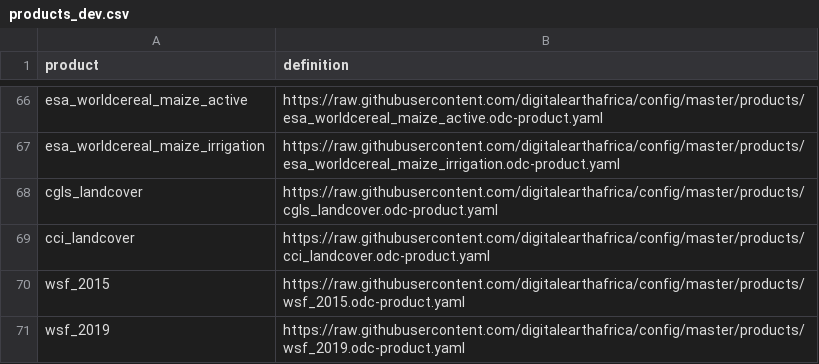
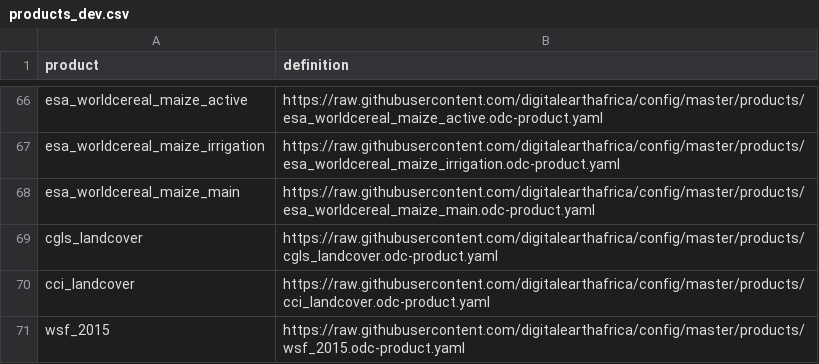
Before and after one commit to digitalearthafrica/config, a CSV file: dev/products_dev.csv, drawn as a sheet; only a part is shown, gaps mark what is left out; the shorter side is filled out with more unchanged rows.

Commit message:
Add ESA Worldcereal Maize Main config to DEV

```diff
--- a/dev/products_dev.csv
+++ b/dev/products_dev.csv
@@ -67,2 +67,3 @@ esa_worldcereal_maize_active,https://raw.githubusercontent.com/digitalearthafric
 esa_worldcereal_maize_irrigation,https://raw.githubusercontent.com/digitalearthafrica/config/master/products/esa_worldcereal_maize_irrigation.odc-product.yaml
+esa_worldcereal_maize_main,https://raw.githubusercontent.com/digitalearthafrica/config/master/products/esa_worldcereal_maize_main.odc-product.yaml
 cgls_landcover,https://raw.githubusercontent.com/digitalearthafrica/config/master/products/cgls_landcover.odc-product.yaml
```
